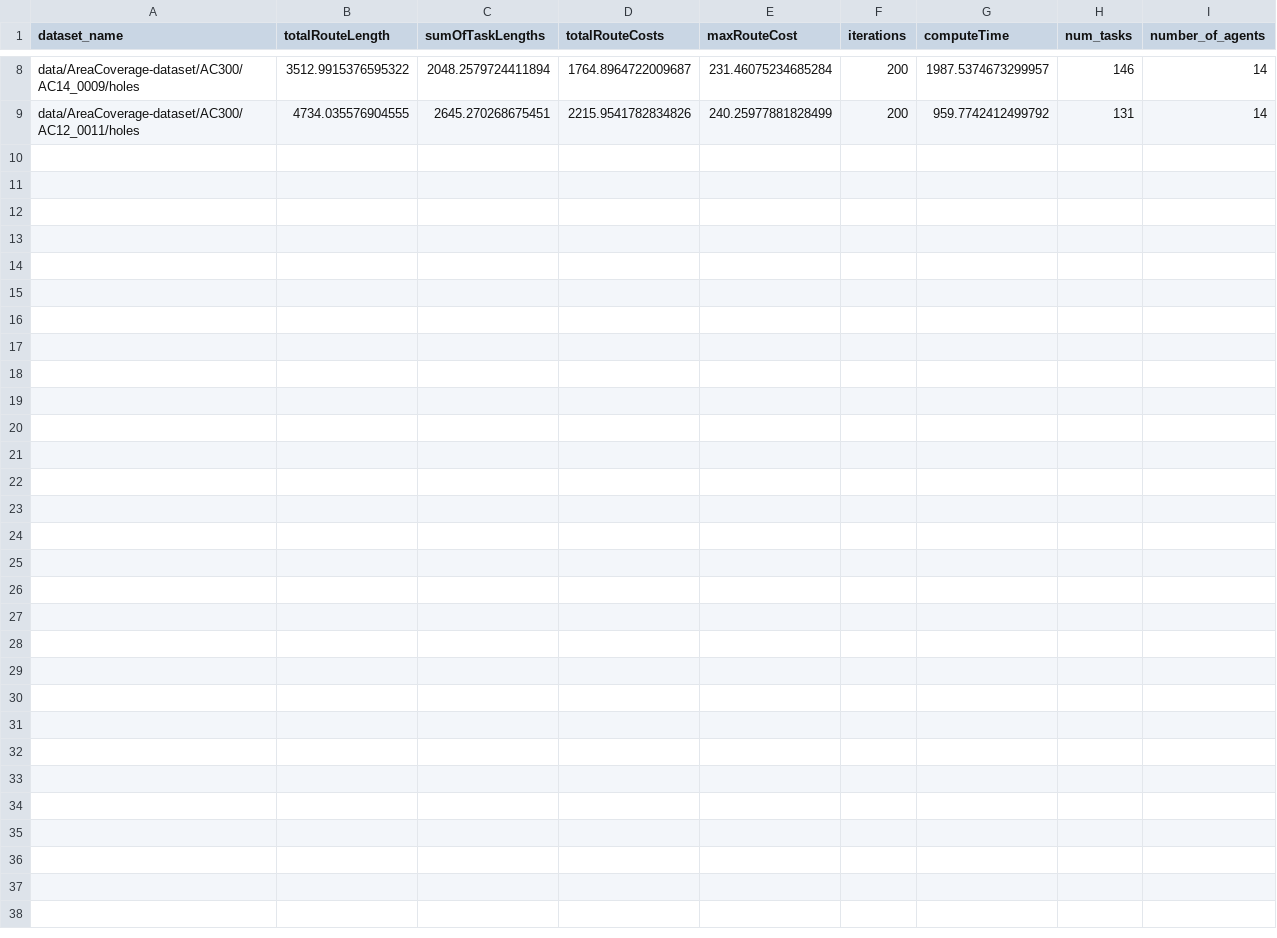
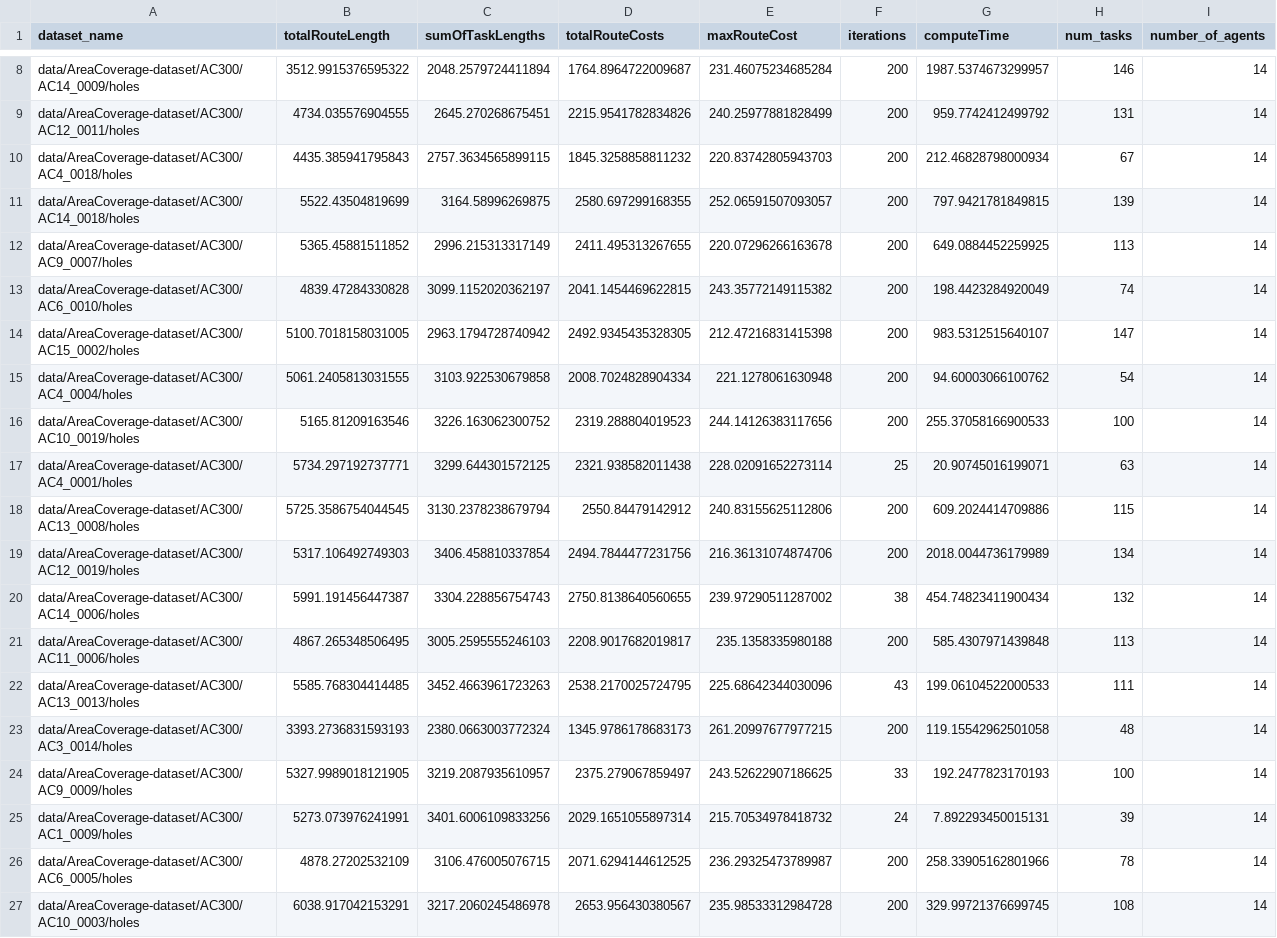
Before and after one commit to kasperg3/trajallocpy, a CSV file: benchmarks/AC300/point_14robots_200capacity_AC300.csv, drawn as a sheet; only a part is shown, gaps mark what is left out.

```diff
--- a/benchmarks/AC300/point_14robots_200capacity_AC300.csv
+++ b/benchmarks/AC300/point_14robots_200capacity_AC300.csv
@@ -9 +9,19 @@ data/AreaCoverage-dataset/AC300/AC14_0009/holes,3512.9915376595322,2048.25797244
 data/AreaCoverage-dataset/AC300/AC12_0011/holes,4734.035576904555,2645.270268675451,2215.9541782834826,240.25977881828499,200,959.7742412499792,131,14
+data/AreaCoverage-dataset/AC300/AC4_0018/holes,4435.385941795843,2757.3634565899115,1845.3258858811232,220.83742805943703,200,212.46828798000934,67,14
+data/AreaCoverage-dataset/AC300/AC14_0018/holes,5522.43504819699,3164.58996269875,2580.697299168355,252.06591507093057,200,797.9421781849815,139,14
+data/AreaCoverage-dataset/AC300/AC9_0007/holes,5365.45881511852,2996.215313317149,2411.495313267655,220.07296266163678,200,649.0884452259925,113,14
+data/AreaCoverage-dataset/AC300/AC6_0010/holes,4839.47284330828,3099.1152020362197,2041.1454469622815,243.35772149115382,200,198.4423284920049,74,14
+data/AreaCoverage-dataset/AC300/AC15_0002/holes,5100.7018158031005,2963.1794728740942,2492.9345435328305,212.47216831415398,200,983.5312515640107,147,14
+data/AreaCoverage-dataset/AC300/AC4_0004/holes,5061.2405813031555,3103.922530679858,2008.7024828904334,221.1278061630948,200,94.60003066100762,54,14
+data/AreaCoverage-dataset/AC300/AC10_0019/holes,5165.81209163546,3226.163062300752,2319.288804019523,244.14126383117656,200,255.37058166900533,100,14
+data/AreaCoverage-dataset/AC300/AC4_0001/holes,5734.297192737771,3299.644301572125,2321.938582011438,228.02091652273114,25,20.90745016199071,63,14
+data/AreaCoverage-dataset/AC300/AC13_0008/holes,5725.3586754044545,3130.2378238679794,2550.84479142912,240.83155625112806,200,609.2024414709886,115,14
+data/AreaCoverage-dataset/AC300/AC12_0019/holes,5317.106492749303,3406.458810337854,2494.7844477231756,216.36131074874706,200,2018.0044736179989,134,14
+data/AreaCoverage-dataset/AC300/AC14_0006/holes,5991.191456447387,3304.228856754743,2750.8138640560655,239.97290511287002,38,454.74823411900434,132,14
+data/AreaCoverage-dataset/AC300/AC11_0006/holes,4867.265348506495,3005.2595555246103,2208.9017682019817,235.1358335980188,200,585.4307971439848,113,14
+data/AreaCoverage-dataset/AC300/AC13_0013/holes,5585.768304414485,3452.4663961723263,2538.2170025724795,225.68642344030096,43,199.06104522000533,111,14
+data/AreaCoverage-dataset/AC300/AC3_0014/holes,3393.2736831593193,2380.0663003772324,1345.9786178683173,261.20997677977215,200,119.15542962501058,48,14
+data/AreaCoverage-dataset/AC300/AC9_0009/holes,5327.9989018121905,3219.2087935610957,2375.279067859497,243.52622907186625,33,192.2477823170193,100,14
+data/AreaCoverage-dataset/AC300/AC1_0009/holes,5273.073976241991,3401.6006109833256,2029.1651055897314,215.70534978418732,24,7.892293450015131,39,14
+data/AreaCoverage-dataset/AC300/AC6_0005/holes,4878.27202532109,3106.476005076715,2071.6294144612525,236.29325473789987,200,258.33905162801966,78,14
+data/AreaCoverage-dataset/AC300/AC10_0003/holes,6038.917042153291,3217.2060245486978,2653.956430380567,235.98533312984728,200,329.99721376699745,108,14
```
Also changed, not shown: benchmarks/AC300/point_12robots_200capacity_AC300.csv, benchmarks/AC300/point_2robots_1000capacity_AC300.csv, 4 other files.
